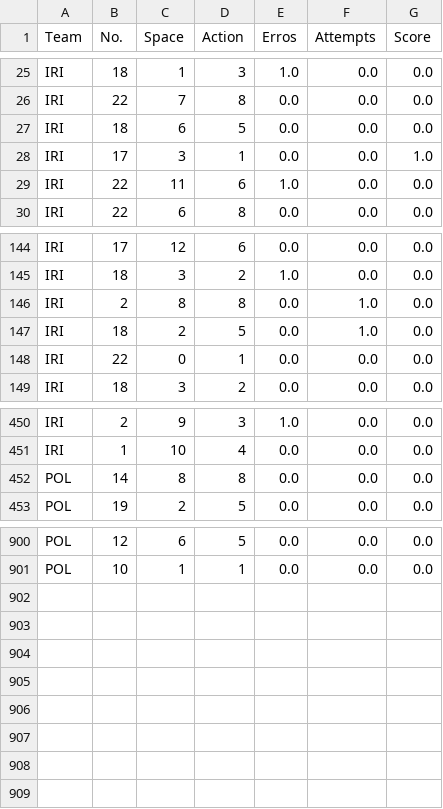
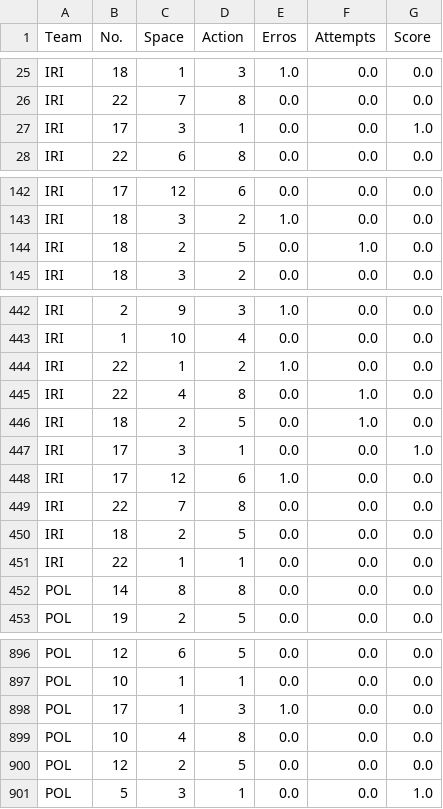
Before and after one commit to sisiayang/SportsScience, a CSV file: train_df.csv, drawn as a sheet; only a part is shown, gaps mark what is left out; the diff covers the shown part only.

```diff
--- a/train_df.csv
+++ b/train_df.csv
@@ -26,5 +26,3 @@ IRI,18,1,3,1.0,0.0,0.0
 IRI,22,7,8,0.0,0.0,0.0
-IRI,18,6,5,0.0,0.0,0.0
 IRI,17,3,1,0.0,0.0,1.0
-IRI,22,11,6,1.0,0.0,0.0
 IRI,22,6,8,0.0,0.0,0.0
@@ -145,5 +143,3 @@ IRI,17,12,6,0.0,0.0,0.0
 IRI,18,3,2,1.0,0.0,0.0
-IRI,2,8,8,0.0,1.0,0.0
 IRI,18,2,5,0.0,1.0,0.0
-IRI,22,0,1,0.0,0.0,0.0
 IRI,18,3,2,0.0,0.0,0.0
@@ -451,2 +443,10 @@ IRI,2,9,3,1.0,0.0,0.0
 IRI,1,10,4,0.0,0.0,0.0
+IRI,22,1,2,1.0,0.0,0.0
+IRI,22,4,8,0.0,1.0,0.0
+IRI,18,2,5,0.0,1.0,0.0
+IRI,17,3,1,0.0,0.0,1.0
+IRI,17,12,6,1.0,0.0,0.0
+IRI,22,7,8,0.0,0.0,0.0
+IRI,18,2,5,0.0,0.0,0.0
+IRI,22,1,1,0.0,0.0,0.0
 POL,14,8,8,0.0,0.0,0.0
@@ -901 +897,5 @@ POL,12,6,5,0.0,0.0,0.0
 POL,10,1,1,0.0,0.0,0.0
+POL,17,1,3,1.0,0.0,0.0
+POL,10,4,8,0.0,0.0,0.0
+POL,12,2,5,0.0,0.0,0.0
+POL,5,3,1,0.0,0.0,1.0
```
Also changed, not shown: 8 removed rows elsewhere in this file, test_df.csv, 2 other files.
